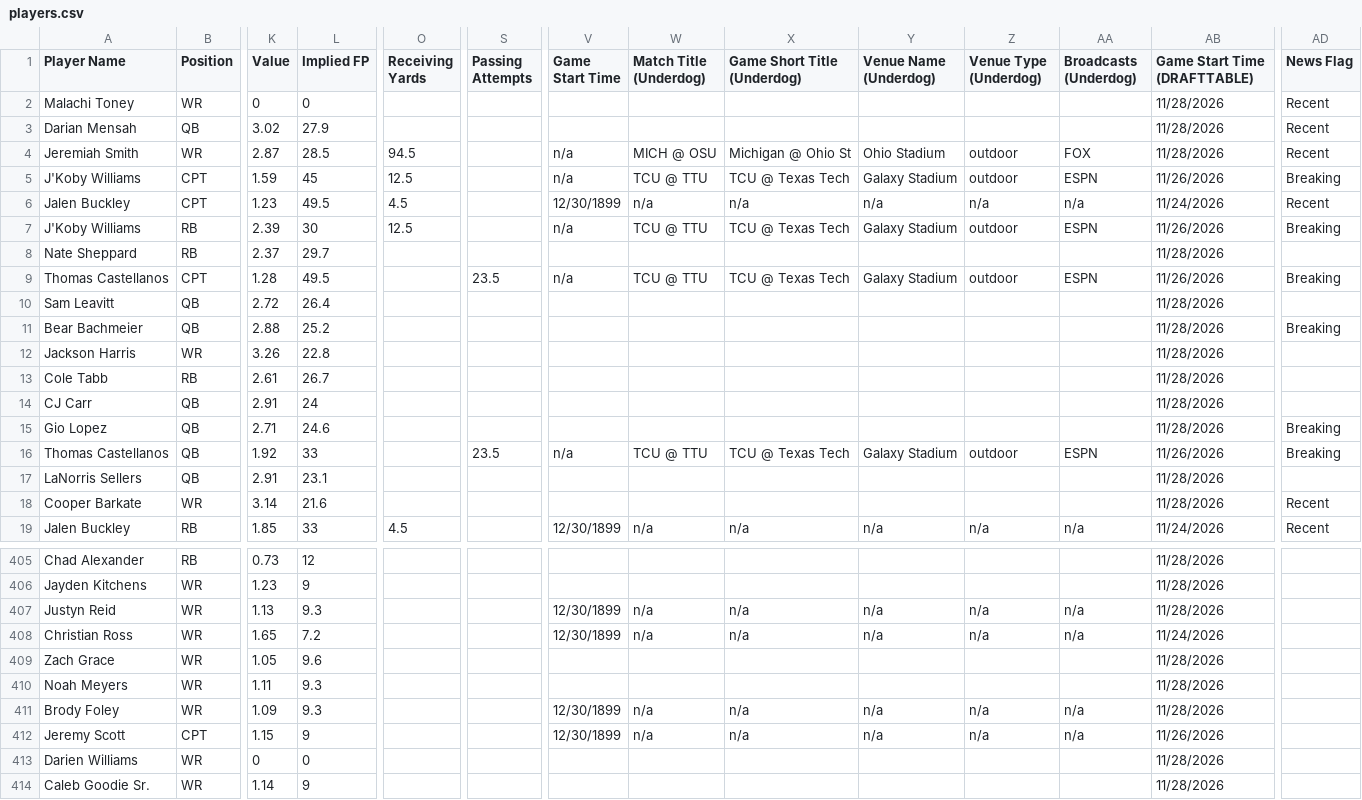
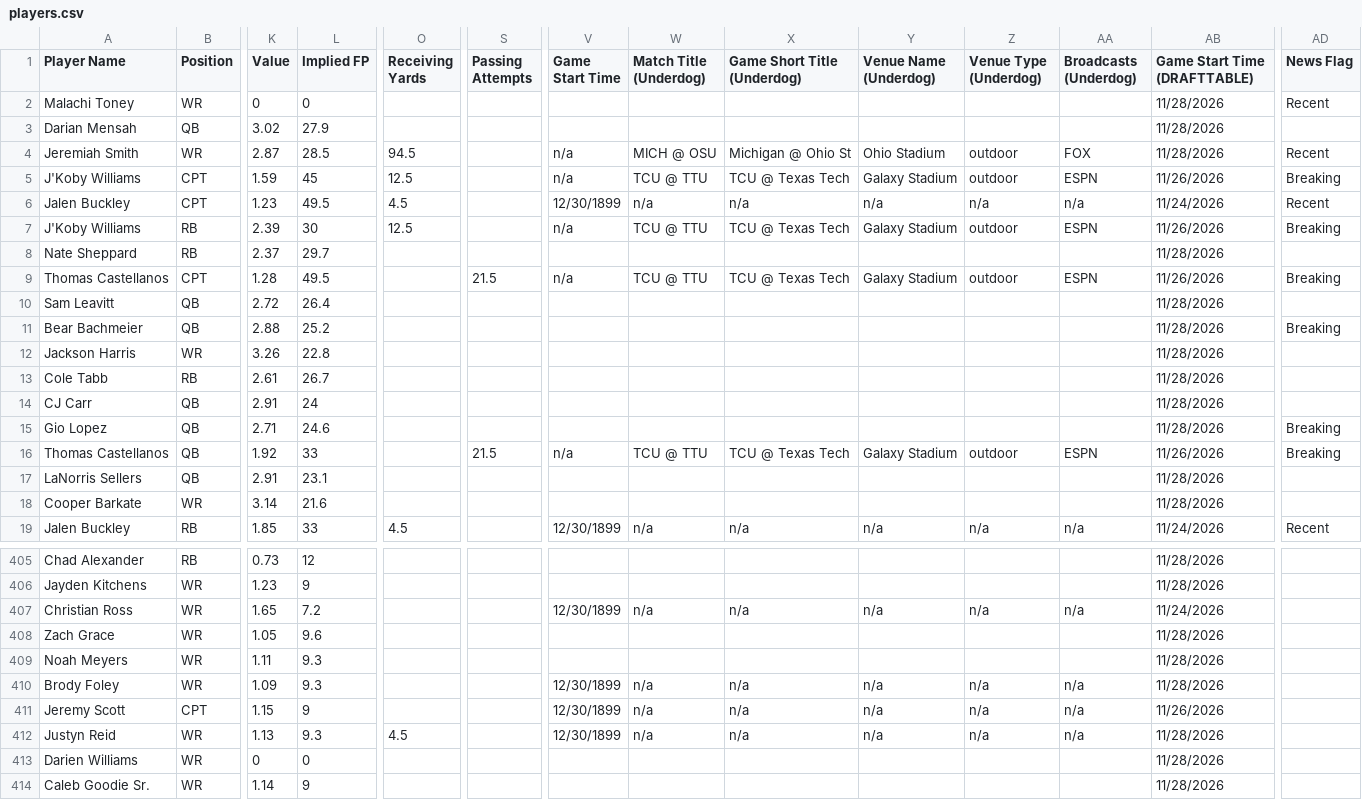
Before and after one commit to 925Sports/cfb-dfs-data, a CSV file: players.csv, drawn as a sheet; only a part is shown, gaps mark what is left out; removed rows and columns are numbered as before the commit, all else as after; rows hold the shown columns only; the diff covers the shown part only; the diff names each change by its address in the sheet, - before the commit and + after, or states it on an @@ line.

```diff
--- a/players.csv
+++ b/players.csv
-AD3 (News Flag): Recent
+AD3 (News Flag): (empty)
-S9 (Passing Attempts): 23.5
+S9 (Passing Attempts): 21.5
-S16 (Passing Attempts): 23.5
+S16 (Passing Attempts): 21.5
-AD18 (News Flag): Recent
+AD18 (News Flag): (empty)
-row 407: Justyn Reid | WR | 1.13 | 9.3 |  |  | 12/30/1899 | n/a | n/a | n/a | n/a | n/a | 11/28/2026
+row 412: Justyn Reid | WR | 1.13 | 9.3 | 4.5 |  | 12/30/1899 | n/a | n/a | n/a | n/a | n/a | 11/28/2026
```
Also changed, not shown: 9 edited cells elsewhere in this file, final.csv, 1 other file.
